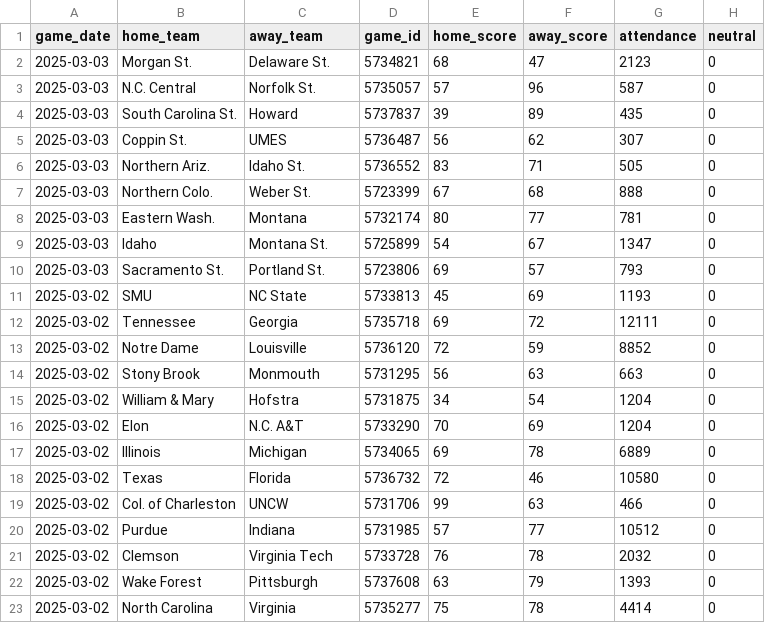
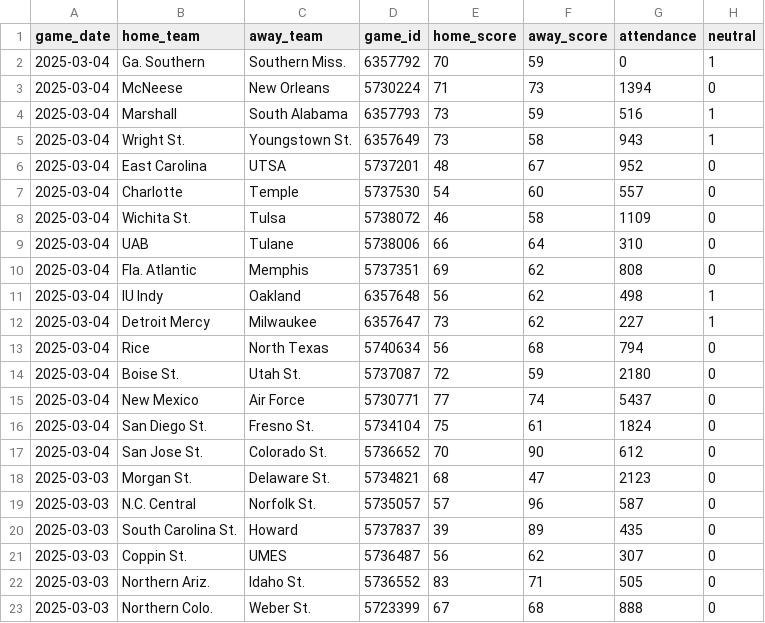
Before and after one commit to JackLich10/ncaa_shots, a CSV file: data/womens/games.csv, drawn as a sheet; only a part is shown; the shorter side is filled out with more unchanged rows; the diff names each change by its address in the sheet, - before the commit and + after, or states it on an @@ line.

```diff
--- a/data/womens/games.csv
+++ b/data/womens/games.csv
+row 2: 2025-03-04 | Ga. Southern | Southern Miss. | 6357792 | 70 | 59 | 0 | 1
+row 3: 2025-03-04 | McNeese | New Orleans | 5730224 | 71 | 73 | 1394 | 0
+row 4: 2025-03-04 | Marshall | South Alabama | 6357793 | 73 | 59 | 516 | 1
+row 5: 2025-03-04 | Wright St. | Youngstown St. | 6357649 | 73 | 58 | 943 | 1
+row 6: 2025-03-04 | East Carolina | UTSA | 5737201 | 48 | 67 | 952 | 0
+row 7: 2025-03-04 | Charlotte | Temple | 5737530 | 54 | 60 | 557 | 0
+row 8: 2025-03-04 | Wichita St. | Tulsa | 5738072 | 46 | 58 | 1109 | 0
+row 9: 2025-03-04 | UAB | Tulane | 5738006 | 66 | 64 | 310 | 0
+row 10: 2025-03-04 | Fla. Atlantic | Memphis | 5737351 | 69 | 62 | 808 | 0
+row 11: 2025-03-04 | IU Indy | Oakland | 6357648 | 56 | 62 | 498 | 1
+row 12: 2025-03-04 | Detroit Mercy | Milwaukee | 6357647 | 73 | 62 | 227 | 1
+row 13: 2025-03-04 | Rice | North Texas | 5740634 | 56 | 68 | 794 | 0
+row 14: 2025-03-04 | Boise St. | Utah St. | 5737087 | 72 | 59 | 2180 | 0
+row 15: 2025-03-04 | New Mexico | Air Force | 5730771 | 77 | 74 | 5437 | 0
+row 16: 2025-03-04 | San Diego St. | Fresno St. | 5734104 | 75 | 61 | 1824 | 0
+row 17: 2025-03-04 | San Jose St. | Colorado St. | 5736652 | 70 | 90 | 612 | 0
```
Also changed, not shown: data/mens/games.csv, 2 other files.
